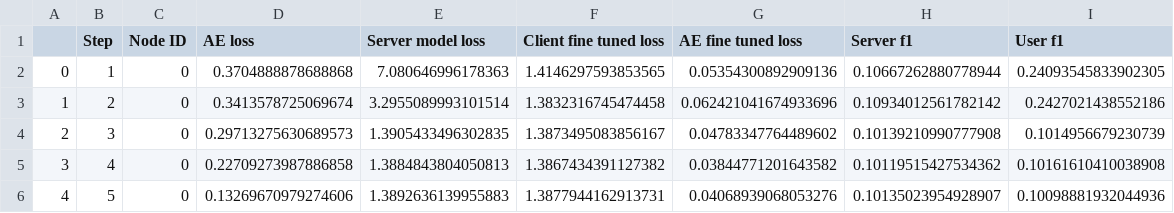
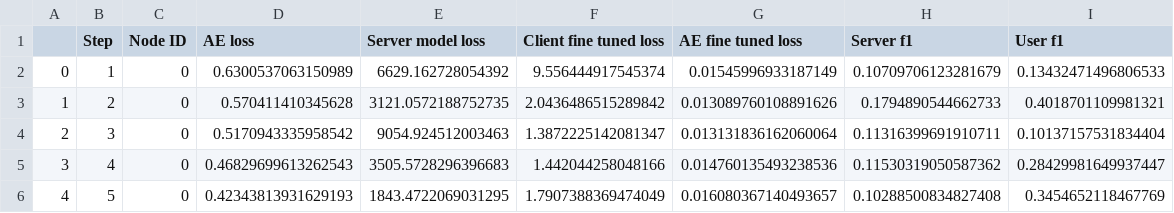
Before and after one commit to arvintashakori/SemiPFL, a CSV file: Scripts/results.csv, drawn as a sheet; only a part is shown; the diff covers the shown part only.

Commit message:
fixed model

```diff
--- a/Scripts/results.csv
+++ b/Scripts/results.csv
@@ -1,6 +1,6 @@
 ,Step,Node ID,AE loss,Server model loss,Client fine tuned loss,AE fine tuned loss,Server f1,User f1
-0,1,0,0.3704888878688868,7.080646996178363,1.4146297593853565,0.05354300892909136,0.10667262880778944,0.24093545833902305
-1,2,0,0.3413578725069674,3.2955089993101514,1.3832316745474458,0.062421041674933696,0.10934012561782142,0.2427021438552186
-2,3,0,0.29713275630689573,1.3905433496302835,1.3873495083856167,0.04783347764489602,0.10139210990777908,0.1014956679230739
-3,4,0,0.22709273987886858,1.3884843804050813,1.3867434391127382,0.03844771201643582,0.10119515427534362,0.10161610410038908
-4,5,0,0.13269670979274606,1.3892636139955883,1.3877944162913731,0.04068939068053276,0.10135023954928907,0.10098881932044936
+0,1,0,0.6300537063150989,6629.162728054392,9.556444917545374,0.01545996933187149,0.10709706123281679,0.13432471496806533
+1,2,0,0.570411410345628,3121.0572188752735,2.0436486515289842,0.013089760108891626,0.1794890544662733,0.4018701109981321
+2,3,0,0.5170943335958542,9054.924512003463,1.3872225142081347,0.013131836162060064,0.11316399691910711,0.10137157531834404
+3,4,0,0.46829699613262543,3505.5728296396683,1.442044258048166,0.014760135493238536,0.11530319050587362,0.28429981649937447
+4,5,0,0.42343813931629193,1843.4722069031295,1.7907388369474049,0.016080367140493657,0.10288500834827408,0.3454652118467769
```
Also changed, not shown: 30 edited cells elsewhere in this file, 4 other files.
